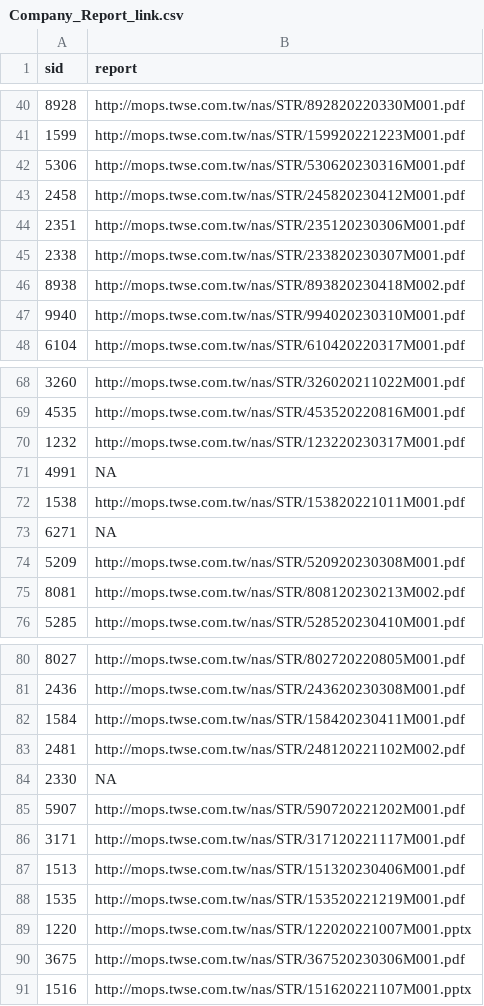
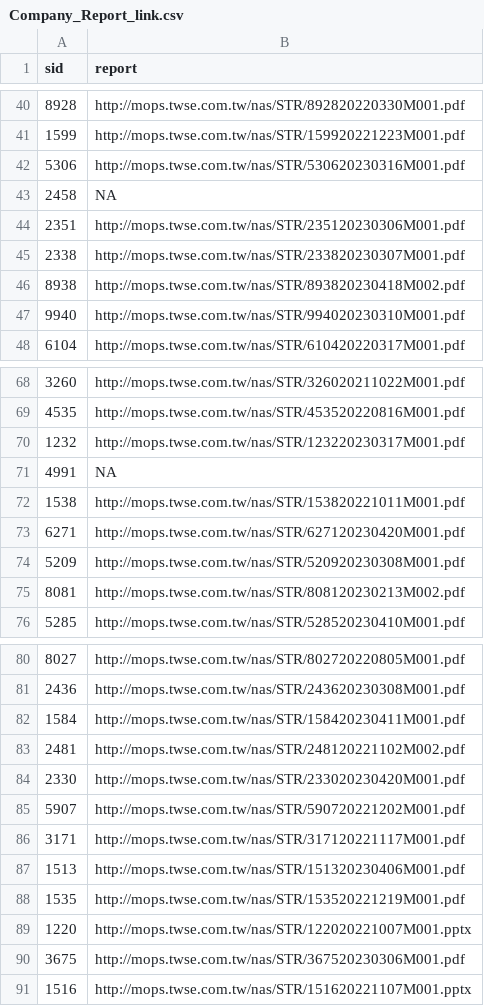
Before and after one commit to SSP6258/app_stock, a CSV file: Company_Report_link.csv, drawn as a sheet; only a part is shown, gaps mark what is left out.

```diff
--- a/Company_Report_link.csv
+++ b/Company_Report_link.csv
@@ -42,3 +42,3 @@
 5306,http://mops.twse.com.tw/nas/STR/530620230316M001.pdf
-2458,http://mops.twse.com.tw/nas/STR/245820230412M001.pdf
+2458,NA
 2351,http://mops.twse.com.tw/nas/STR/235120230306M001.pdf
@@ -72,3 +72,3 @@
 1538,http://mops.twse.com.tw/nas/STR/153820221011M001.pdf
-6271,NA
+6271,http://mops.twse.com.tw/nas/STR/627120230420M001.pdf
 5209,http://mops.twse.com.tw/nas/STR/520920230308M001.pdf
@@ -83,3 +83,3 @@
 2481,http://mops.twse.com.tw/nas/STR/248120221102M002.pdf
-2330,NA
+2330,http://mops.twse.com.tw/nas/STR/233020230420M001.pdf
 5907,http://mops.twse.com.tw/nas/STR/590720221202M001.pdf
```
Also changed, not shown: 2 other files.
